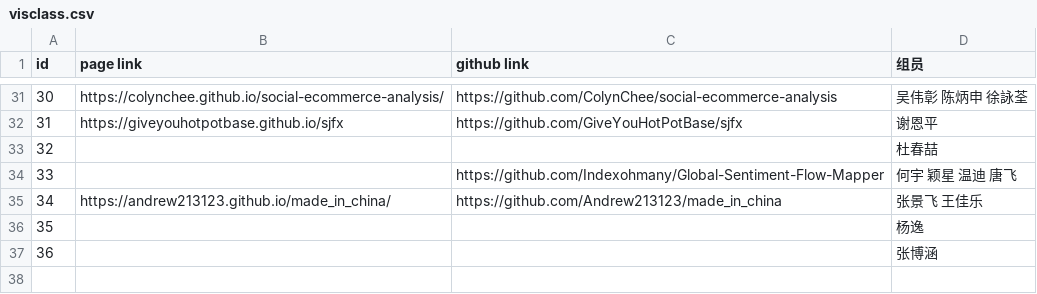
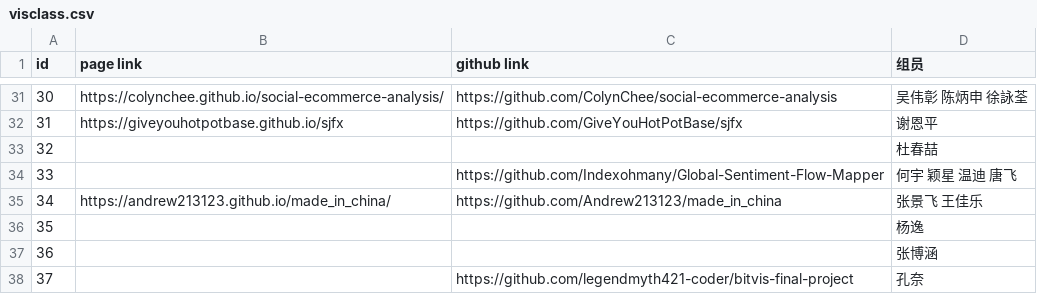
Before and after one commit to bitvis2021/BITVIS-Course, a CSV file: gallery/visclass.csv, drawn as a sheet; only a part is shown, gaps mark what is left out.

```diff
--- a/gallery/visclass.csv
+++ b/gallery/visclass.csv
@@ -37 +37,2 @@
 36,,,张博涵
+37,,https://github.com/legendmyth421-coder/bitvis-final-project,孔奈
```
Also changed, not shown: 6 other files.
